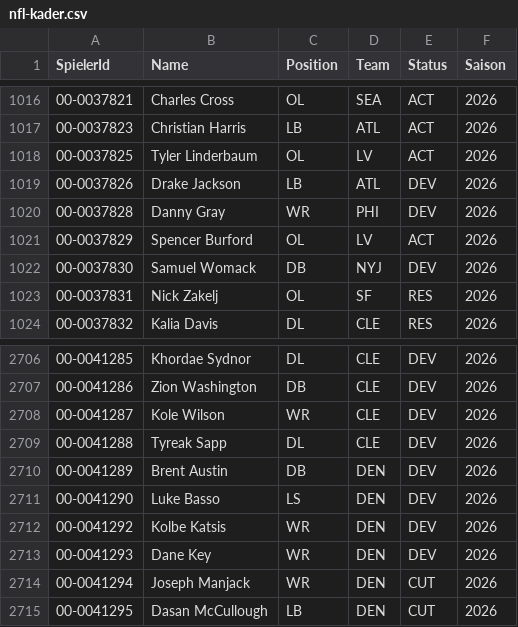
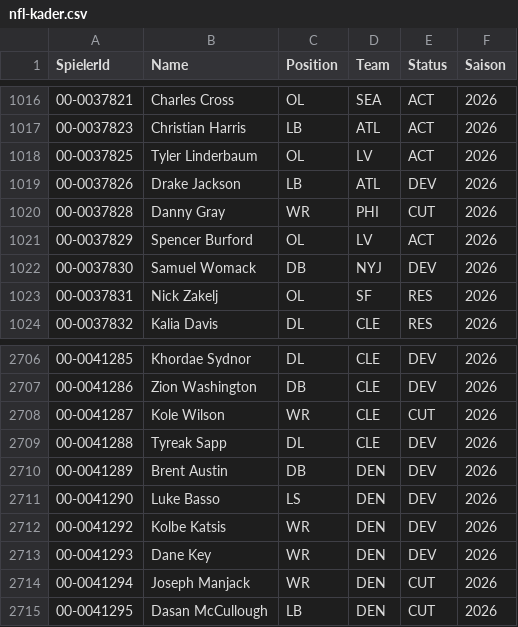
Before and after one commit to gobitodic0007-hash/Wettmodell, a CSV file: daten/nfl-kader.csv, drawn as a sheet; only a part is shown, gaps mark what is left out.

```diff
--- a/daten/nfl-kader.csv
+++ b/daten/nfl-kader.csv
@@ -1019,3 +1019,3 @@ SpielerId,Name,Position,Team,Status,Saison
 00-0037826,Drake Jackson,LB,ATL,DEV,2026
-00-0037828,Danny Gray,WR,PHI,DEV,2026
+00-0037828,Danny Gray,WR,PHI,CUT,2026
 00-0037829,Spencer Burford,OL,LV,ACT,2026
@@ -2707,3 +2707,3 @@ SpielerId,Name,Position,Team,Status,Saison
 00-0041286,Zion Washington,DB,CLE,DEV,2026
-00-0041287,Kole Wilson,WR,CLE,DEV,2026
+00-0041287,Kole Wilson,WR,CLE,CUT,2026
 00-0041288,Tyreak Sapp,DL,CLE,DEV,2026
```
